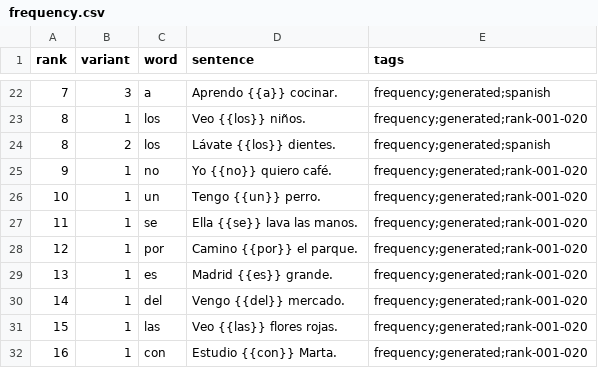
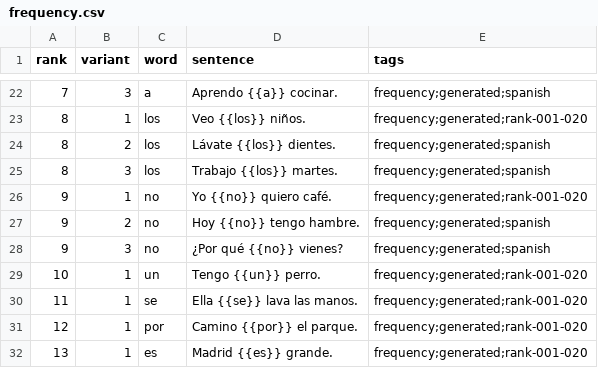
Before and after one commit to dnywh/mochiko, a CSV file: languages/es/frequency.csv, drawn as a sheet; only a part is shown, gaps mark what is left out; the shorter side is filled out with more unchanged rows; the diff names each change by its address in the sheet, - before the commit and + after, or states it on an @@ line.

Commit message:
daily frequency cards: 2026-09-17

```diff
--- a/languages/es/frequency.csv
+++ b/languages/es/frequency.csv
+row 25: 8 | 3 | los | Trabajo {{los}} martes. | frequency;generated;spanish
+row 27: 9 | 2 | no | Hoy {{no}} tengo hambre. | frequency;generated;spanish
+row 28: 9 | 3 | no | ¿Por qué {{no}} vienes? | frequency;generated;spanish
```
Also changed, not shown: languages/de/frequency.csv.
